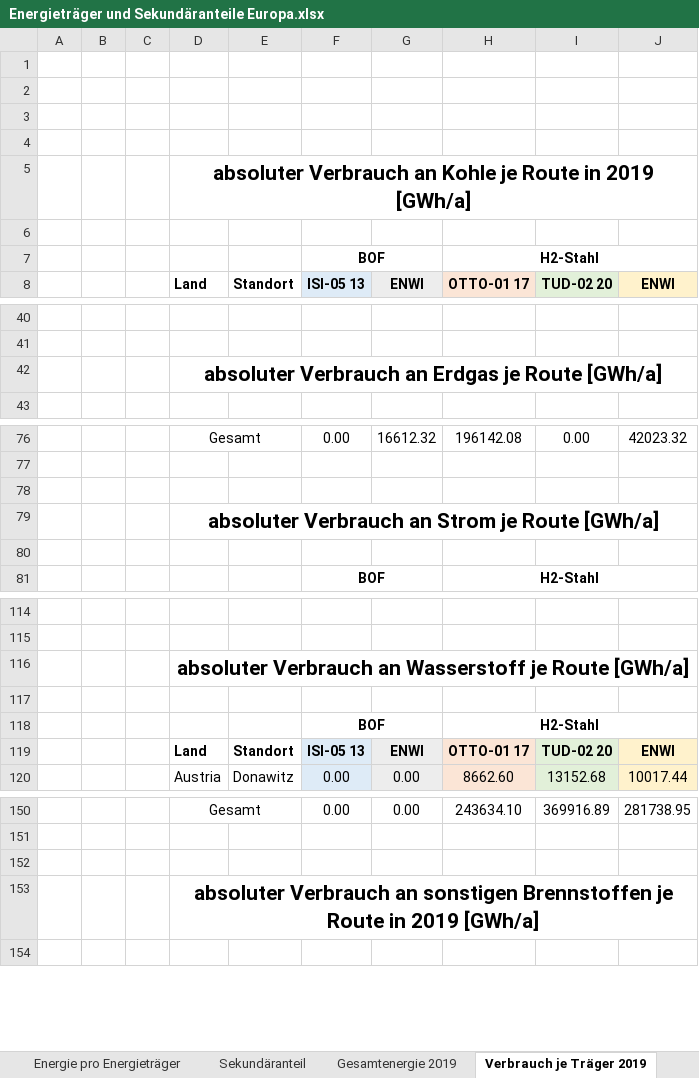
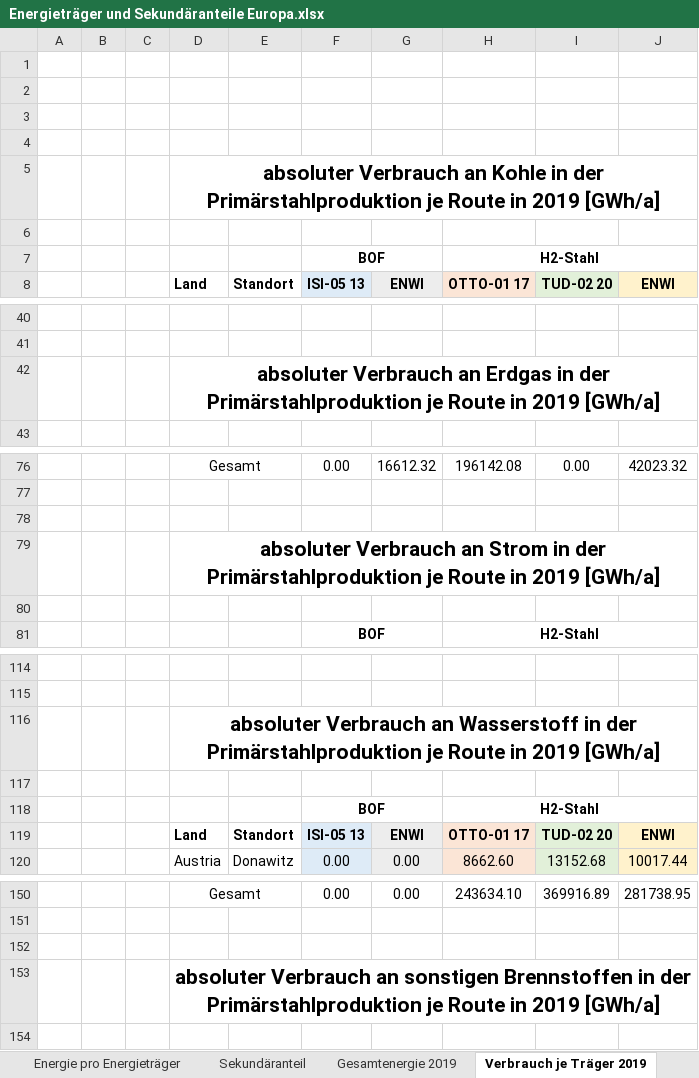
Before and after one commit to agrobe-ffe/test2, an Excel workbook: Energieträger und Sekundäranteile Europa.xlsx, sheet Verbrauch je Träger 2019, drawn as a sheet; only a part is shown, gaps mark what is left out; values as stored, in another font and other column widths than the file's, no borders; the diff names each change by its address in the sheet, - before the commit and + after, or states it on an @@ line.

```diff
--- a/Energieträger und Sekundäranteile Europa.xlsx (sheet Verbrauch je Träger 2019)
+++ b/Energieträger und Sekundäranteile Europa.xlsx (sheet Verbrauch je Träger 2019)
-D5 (Land): …an Kohle je Route…
+D5 (Land): …an Kohle in der Primärstahlproduktion je Route…
-D42 (Land): …an Erdgas je Route [GWh/a]
+D42 (Land): …an Erdgas in der Primärstahlproduktion je Route in 2019 [GWh/a]
-D79 (Land): …an Strom je Route [GWh/a]
+D79 (Land): …an Strom in der Primärstahlproduktion je Route in 2019 [GWh/a]
-D116 (Land): …an Wasserstoff je Route [GWh/a]
+D116 (Land): …an Wasserstoff in der Primärstahlproduktion je Route in 2019 [GWh/a]
-D153 (Land): …sonstigen Brennstoffen je Route…
+D153 (Land): …sonstigen Brennstoffen in der Primärstahlproduktion je Route…
```
Also changed, not shown: sheet Verbrauch je Träger 2050 var., sheet Gesamtenergie 2050 var..
